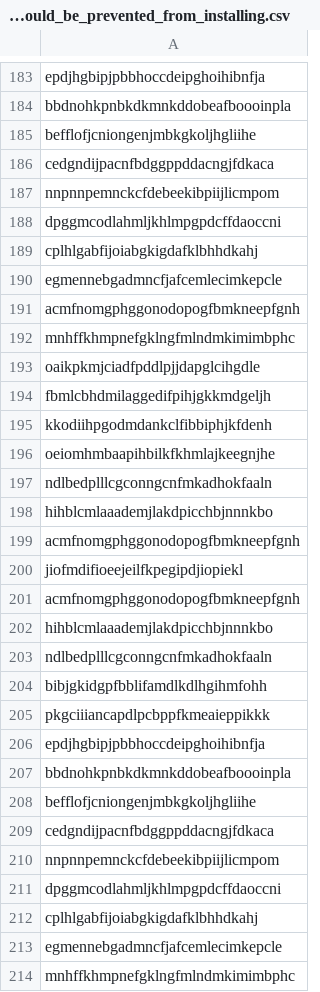
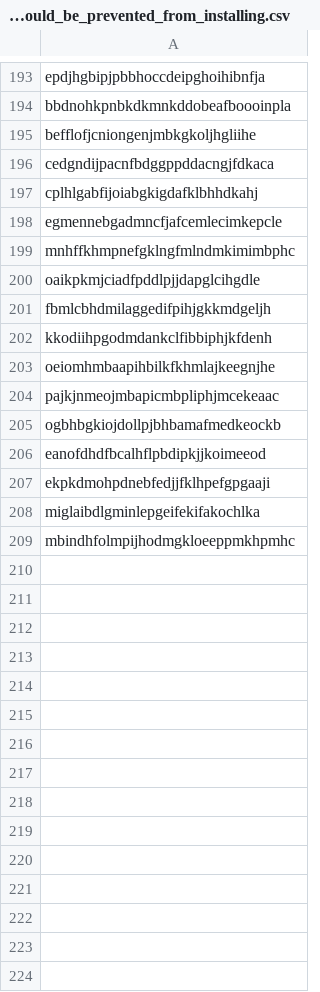
Before and after one commit to jkerai1/SoftwareCertificates, a CSV file: Bulk-IOC-CSVs/Intune/Intune Browser Extension_IDs_the_user_should_be_prevented_from_installing.csv, drawn as a sheet; only a part is shown, gaps mark what is left out; the shorter side is filled out with more unchanged rows; the diff covers the shown part only.

```diff
--- a/Bulk-IOC-CSVs/Intune/Intune Browser Extension_IDs_the_user_should_be_prevented_from_installing.csv
+++ b/Bulk-IOC-CSVs/Intune/Intune Browser Extension_IDs_the_user_should_be_prevented_from_installing.csv
@@ -186,27 +196,2 @@ befflofjcniongenjmbkgkoljhgliihe
 cedgndijpacnfbdggppddacngjfdkaca
-nnpnnpemnckcfdebeekibpiijlicmpom
-dpggmcodlahmljkhlmpgpdcffdaoccni
-cplhlgabfijoiabgkigdafklbhhdkahj
-egmennebgadmncfjafcemlecimkepcle
-acmfnomgphggonodopogfbmkneepfgnh
-mnhffkhmpnefgklngfmlndmkimimbphc
-oaikpkmjciadfpddlpjjdapglcihgdle
-fbmlcbhdmilaggedifpihjgkkmdgeljh
-kkodiihpgodmdankclfibbiphjkfdenh
-oeiomhmbaapihbilkfkhmlajkeegnjhe
-ndlbedplllcgconngcnfmkadhokfaaln
-hihblcmlaaademjlakdpicchbjnnnkbo
-acmfnomgphggonodopogfbmkneepfgnh
-jiofmdifioeejeilfkpegipdjiopiekl
-acmfnomgphggonodopogfbmkneepfgnh
-hihblcmlaaademjlakdpicchbjnnnkbo
-ndlbedplllcgconngcnfmkadhokfaaln
-bibjgkidgpfbblifamdlkdlhgihmfohh
-pkgciiiancapdlpcbppfkmeaieppikkk
-epdjhgbipjpbbhoccdeipghoihibnfja
-bbdnohkpnbkdkmnkddobeafboooinpla
-befflofjcniongenjmbkgkoljhgliihe
-cedgndijpacnfbdggppddacngjfdkaca
-nnpnnpemnckcfdebeekibpiijlicmpom
-dpggmcodlahmljkhlmpgpdcffdaoccni
 cplhlgabfijoiabgkigdafklbhhdkahj
```
Also changed, not shown: 26 removed rows and 7 moved rows elsewhere in this file.
